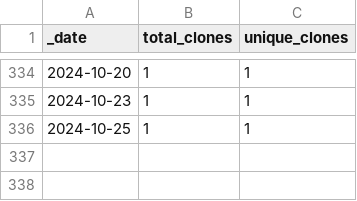
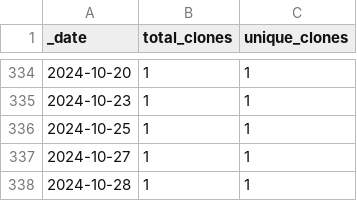
Before and after one commit to roberts-farm-of-ideas/10, a CSV file: traffic/clones.csv, drawn as a sheet; only a part is shown, gaps mark what is left out.

Commit message:
GitHub traffic

```diff
--- a/traffic/clones.csv
+++ b/traffic/clones.csv
@@ -336 +336,3 @@ _date,total_clones,unique_clones
 2024-10-25,1,1
+2024-10-27,1,1
+2024-10-28,1,1
```
Also changed, not shown: 1 other file.
